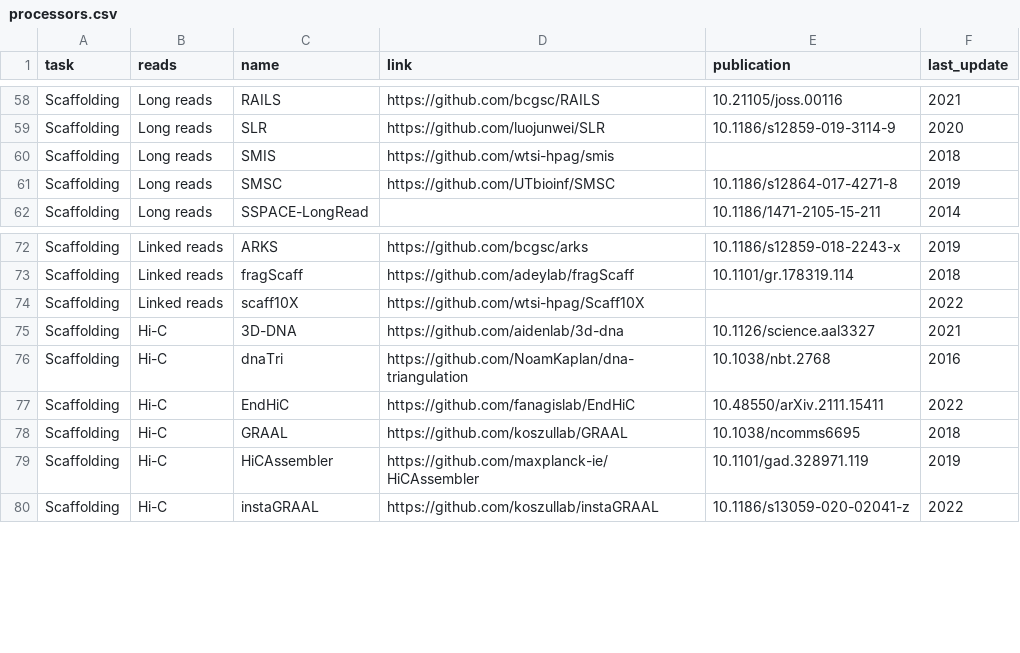
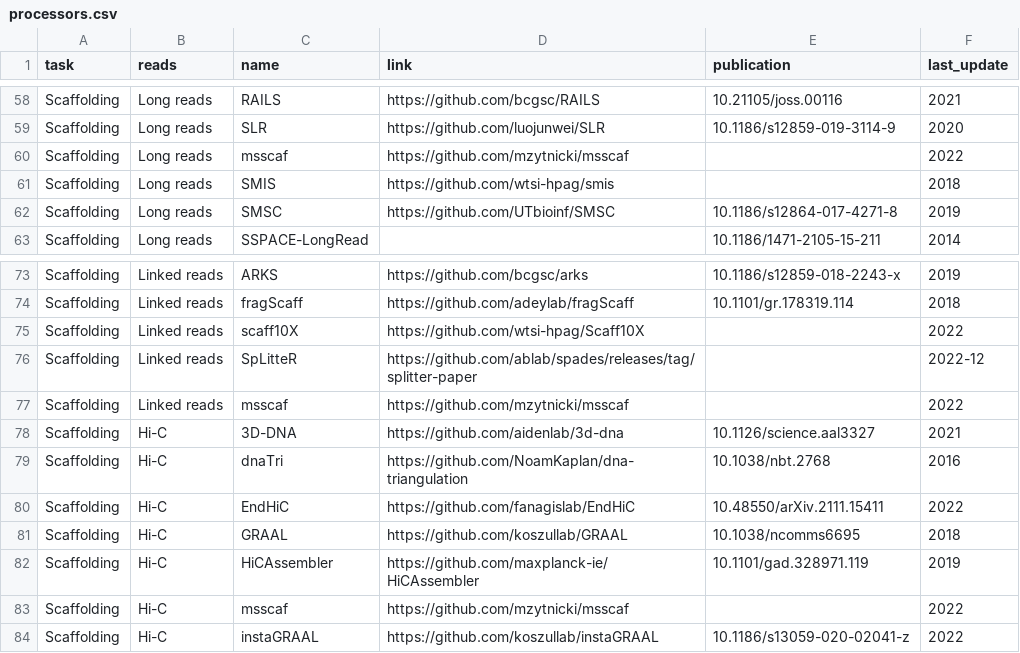
Before and after one commit to nadegeguiglielmoni/genome_assembly_tools, a CSV file: data/processors.csv, drawn as a sheet; only a part is shown, gaps mark what is left out.

Commit message:
fix: add splitter and msscaf back

```diff
--- a/data/processors.csv
+++ b/data/processors.csv
@@ -59,2 +59,3 @@ Scaffolding,Long reads,RAILS,https://github.com/bcgsc/RAILS,10.21105/joss.00116,
 Scaffolding,Long reads,SLR,https://github.com/luojunwei/SLR,10.1186/s12859-019-3114-9,2020
+Scaffolding,Long reads,msscaf,https://github.com/mzytnicki/msscaf,,2022
 Scaffolding,Long reads,SMIS,https://github.com/wtsi-hpag/smis,,2018
@@ -74,2 +75,4 @@ Scaffolding,Linked reads,fragScaff,https://github.com/adeylab/fragScaff,10.1101/
 Scaffolding,Linked reads,scaff10X,https://github.com/wtsi-hpag/Scaff10X,,2022
+Scaffolding,Linked reads,SpLitteR,https://github.com/ablab/spades/releases/tag/splitter-paper,,2022-12
+Scaffolding,Linked reads,msscaf,https://github.com/mzytnicki/msscaf,,2022
 Scaffolding,Hi-C,3D-DNA,https://github.com/aidenlab/3d-dna,10.1126/science.aal3327,2021
@@ -79,2 +82,3 @@ Scaffolding,Hi-C,GRAAL,https://github.com/koszullab/GRAAL,10.1038/ncomms6695,201
 Scaffolding,Hi-C,HiCAssembler,https://github.com/maxplanck-ie/HiCAssembler,10.1101/gad.328971.119,2019
+Scaffolding,Hi-C,msscaf,https://github.com/mzytnicki/msscaf,,2022
 Scaffolding,Hi-C,instaGRAAL,https://github.com/koszullab/instaGRAAL,10.1186/s13059-020-02041-z,2022
```
Also changed, not shown: 1 other file.
